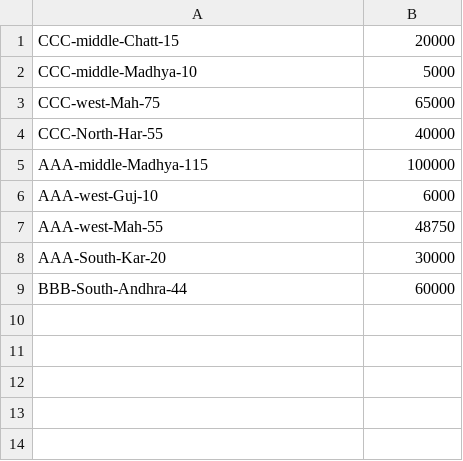
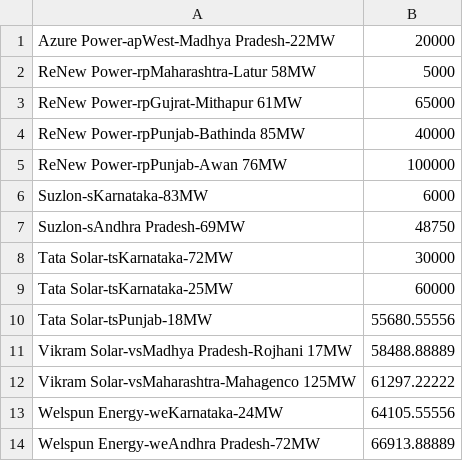
Before and after one commit to rittik97/TheEnergonProject-Financial, a CSV file: public_html/Sun/visit-sequences.csv, drawn as a sheet.

```diff
--- a/public_html/Sun/visit-sequences.csv
+++ b/public_html/Sun/visit-sequences.csv
@@ -1,9 +1,14 @@
-CCC-middle-Chatt-15,20000
-CCC-middle-Madhya-10,5000
-CCC-west-Mah-75,65000
-CCC-North-Har-55,40000
-AAA-middle-Madhya-115,100000
-AAA-west-Guj-10,6000
-AAA-west-Mah-55,48750
-AAA-South-Kar-20,30000
-BBB-South-Andhra-44,60000
+Azure Power-apWest-Madhya Pradesh-22MW ,20000,,,,,
+ReNew Power-rpMaharashtra-Latur 58MW,5000,,,,,
+ReNew Power-rpGujrat-Mithapur 61MW,65000,,,,,
+ReNew Power-rpPunjab-Bathinda 85MW,40000,,,,,
+ReNew Power-rpPunjab-Awan 76MW,100000,,,,,
+Suzlon-sKarnataka-83MW ,6000,,,,,
+Suzlon-sAndhra Pradesh-69MW ,48750,,,,,
+Tata Solar-tsKarnataka-72MW ,30000,,,,,
+Tata Solar-tsKarnataka-25MW ,60000,,,,,
+Tata Solar-tsPunjab-18MW ,55680.55556,,,,,
+Vikram Solar-vsMadhya Pradesh-Rojhani 17MW,58488.88889,,,,,
+Vikram Solar-vsMaharashtra-Mahagenco 125MW,61297.22222,,,,,
+Welspun Energy-weKarnataka-24MW ,64105.55556,,,,,
+Welspun Energy-weAndhra Pradesh-72MW ,66913.88889,,,,,
```
Also changed, not shown: 12 other files.
